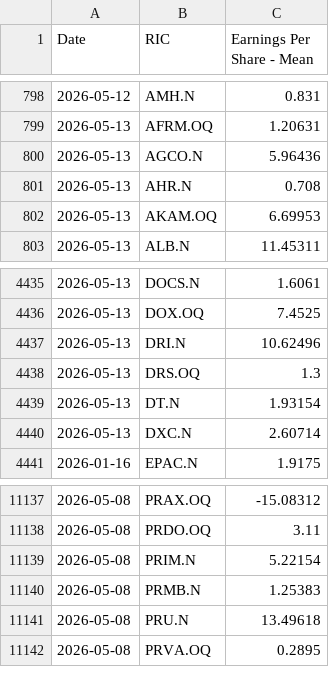
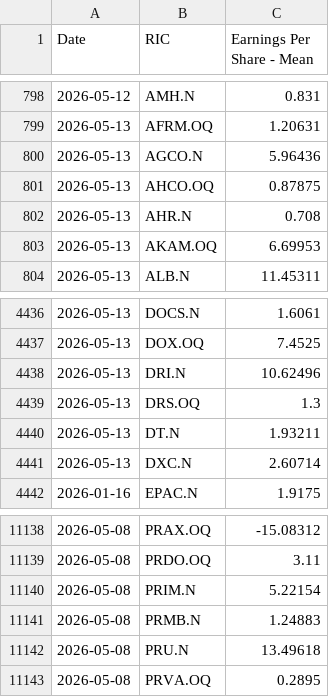
Before and after one commit to Sissiy2018/Trading-code, a CSV file: Hist_data_Russel3000/Daily_new_data/lseg_EPSestimate_data_now_to_20260324_ADVfiltered.csv, drawn as a sheet; only a part is shown, gaps mark what is left out.

```diff
--- a/Hist_data_Russel3000/Daily_new_data/lseg_EPSestimate_data_now_to_20260324_ADVfiltered.csv
+++ b/Hist_data_Russel3000/Daily_new_data/lseg_EPSestimate_data_now_to_20260324_ADVfiltered.csv
@@ -800,2 +800,3 @@
 2026-05-13,AGCO.N,5.96436
+2026-05-13,AHCO.OQ,0.87875
 2026-05-13,AHR.N,0.708
@@ -4438,3 +4439,3 @@
 2026-05-13,DRS.OQ,1.3
-2026-05-13,DT.N,1.93154
+2026-05-13,DT.N,1.93211
 2026-05-13,DXC.N,2.60714
@@ -11139,3 +11140,3 @@
 2026-05-08,PRIM.N,5.22154
-2026-05-08,PRMB.N,1.25383
+2026-05-08,PRMB.N,1.24883
 2026-05-08,PRU.N,13.49618
```
Also changed, not shown: Hist_data_Russel3000/Daily_new_data/lseg_multi_data_now_to_20260324_ADVfiltered.csv, 2 other files.
